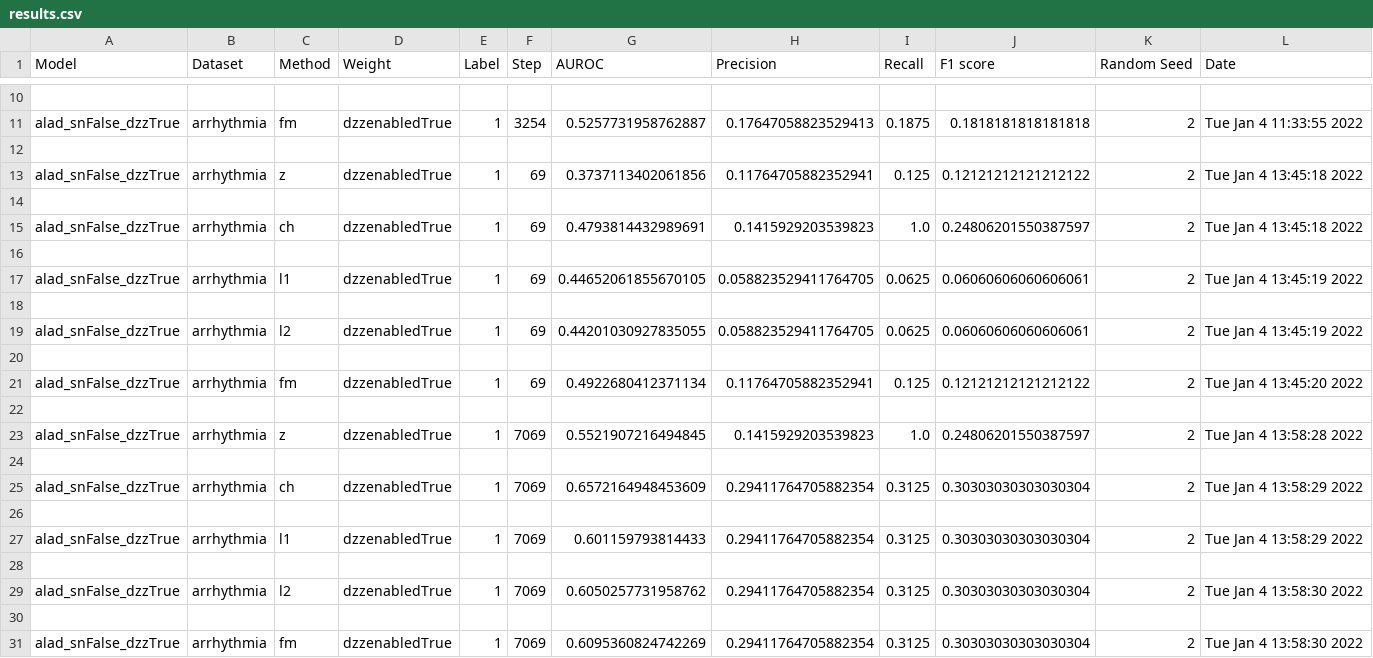
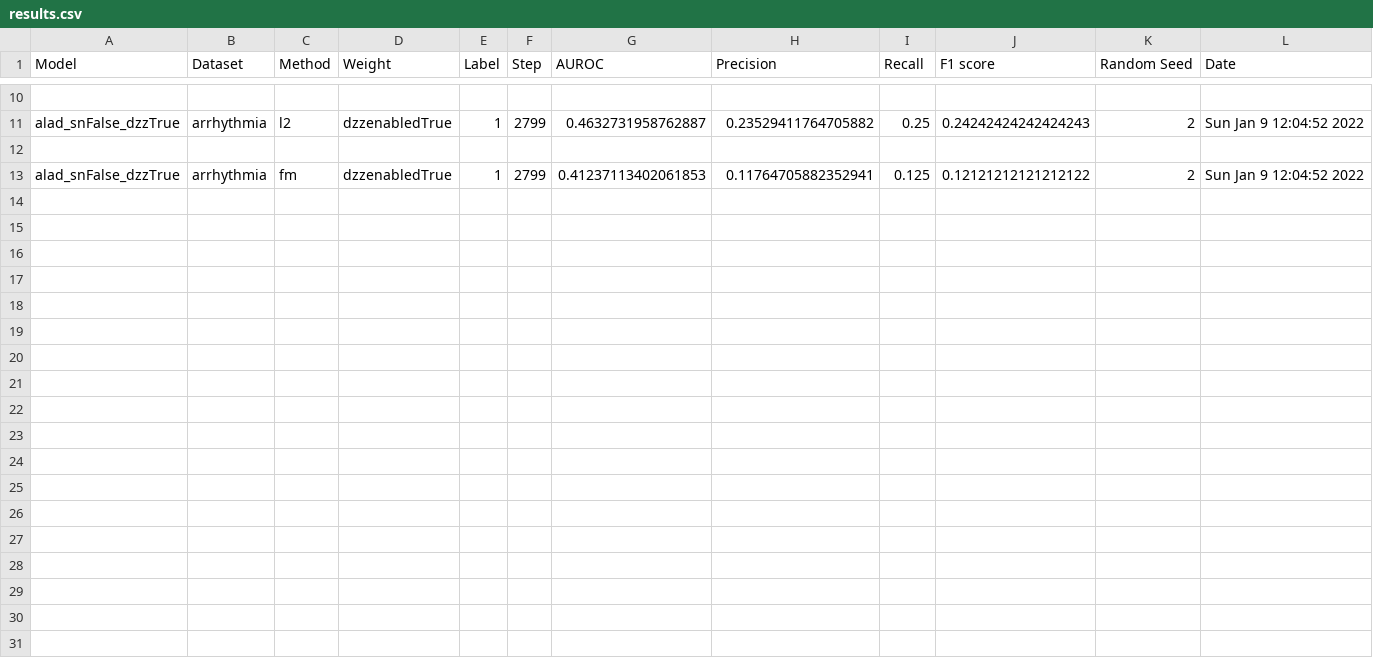
Before and after one commit to ZahraDehghanian97/RCALAD, a CSV file: alad/results/results.csv, drawn as a sheet; only a part is shown, gaps mark what is left out; removed rows and columns are numbered as before the commit, all else as after; the diff covers the shown part only; the diff names each change by its address in the sheet, - before the commit and + after, or states it on an @@ line.

```diff
--- a/alad/results/results.csv
+++ b/alad/results/results.csv
-C11 (Method): fm
+C11 (Method): l2
-F11 (Step): 3254
+F11 (Step): 2799
-G11 (AUROC): 0.5257731958762887
+G11 (AUROC): 0.4632731958762887
-H11 (Precision): 0.17647058823529413
+H11 (Precision): 0.23529411764705882
-I11 (Recall): 0.1875
+I11 (Recall): 0.25
-J11 (F1 score): 0.1818181818181818
+J11 (F1 score): 0.24242424242424243
-L11 (Date): Tue Jan 4 11:33:55 2022
+L11 (Date): Sun Jan 9 12:04:52 2022
-row 13: alad_snFalse_dzzTrue | arrhythmia | z | dzzenabledTrue | 1 | 69 | 0.3737113402061856 | 0.11764705882352941 | 0.125 | 0.12121212121212122 | 2 | Tue Jan 4 13:45:18 2022
-row 14: (empty)
-row 15: alad_snFalse_dzzTrue | arrhythmia | ch | dzzenabledTrue | 1 | 69 | 0.4793814432989691 | 0.1415929203539823 | 1.0 | 0.24806201550387597 | 2 | Tue Jan 4 13:45:18 2022
-row 16: (empty)
-row 17: alad_snFalse_dzzTrue | arrhythmia | l1 | dzzenabledTrue | 1 | 69 | 0.44652061855670105 | 0.058823529411764705 | 0.0625 | 0.06060606060606061 | 2 | Tue Jan 4 13:45:19 2022
-row 18: (empty)
-row 19: alad_snFalse_dzzTrue | arrhythmia | l2 | dzzenabledTrue | 1 | 69 | 0.44201030927835055 | 0.058823529411764705 | 0.0625 | 0.06060606060606061 | 2 | Tue Jan 4 13:45:19 2022
-row 20: (empty)
-F13 (Step): 69
+F13 (Step): 2799
-G13 (AUROC): 0.4922680412371134
+G13 (AUROC): 0.41237113402061853
-L13 (Date): Tue Jan 4 13:45:20 2022
+L13 (Date): Sun Jan 9 12:04:52 2022
-row 22: (empty)
-row 23: alad_snFalse_dzzTrue | arrhythmia | z | dzzenabledTrue | 1 | 7069 | 0.5521907216494845 | 0.1415929203539823 | 1.0 | 0.24806201550387597 | 2 | Tue Jan 4 13:58:28 2022
-row 24: (empty)
-row 25: alad_snFalse_dzzTrue | arrhythmia | ch | dzzenabledTrue | 1 | 7069 | 0.6572164948453609 | 0.29411764705882354 | 0.3125 | 0.30303030303030304 | 2 | Tue Jan 4 13:58:29 2022
-row 26: (empty)
-row 27: alad_snFalse_dzzTrue | arrhythmia | l1 | dzzenabledTrue | 1 | 7069 | 0.601159793814433 | 0.29411764705882354 | 0.3125 | 0.30303030303030304 | 2 | Tue Jan 4 13:58:29 2022
-row 28: (empty)
-row 29: alad_snFalse_dzzTrue | arrhythmia | l2 | dzzenabledTrue | 1 | 7069 | 0.6050257731958762 | 0.29411764705882354 | 0.3125 | 0.30303030303030304 | 2 | Tue Jan 4 13:58:30 2022
-row 30: (empty)
-row 31: alad_snFalse_dzzTrue | arrhythmia | fm | dzzenabledTrue | 1 | 7069 | 0.6095360824742269 | 0.29411764705882354 | 0.3125 | 0.30303030303030304 | 2 | Tue Jan 4 13:58:30 2022
```
Also changed, not shown: 28 edited cells elsewhere in this file, 58 other files.
